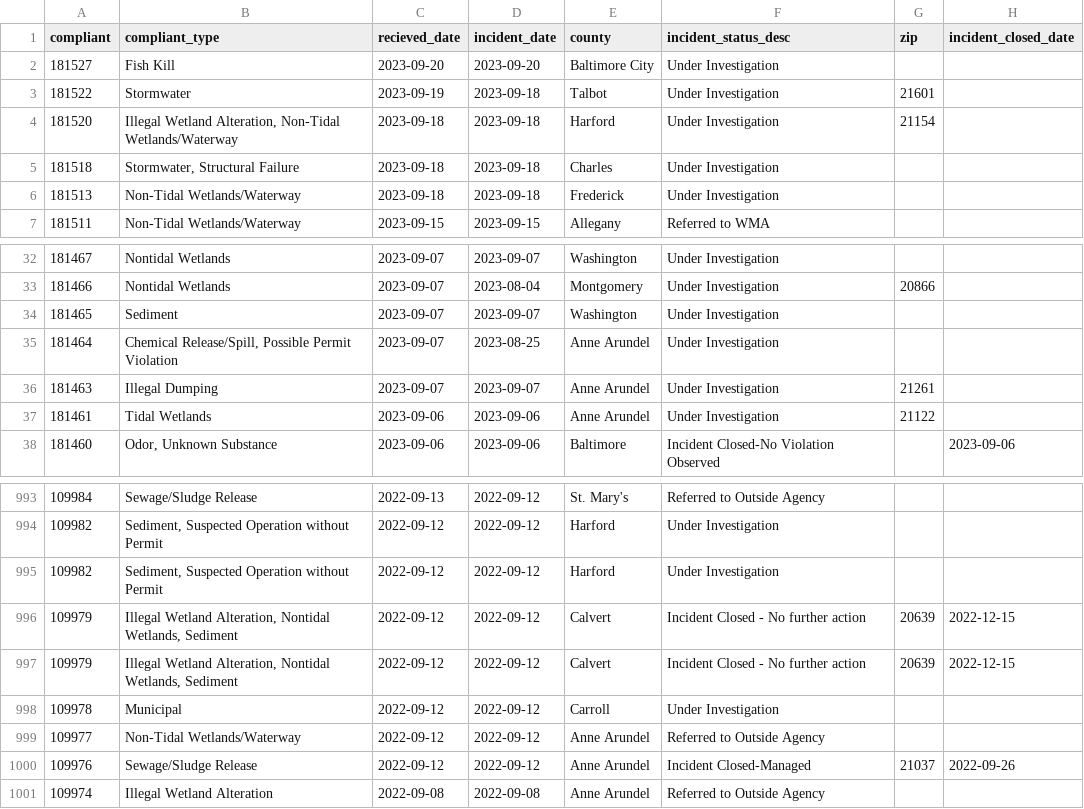
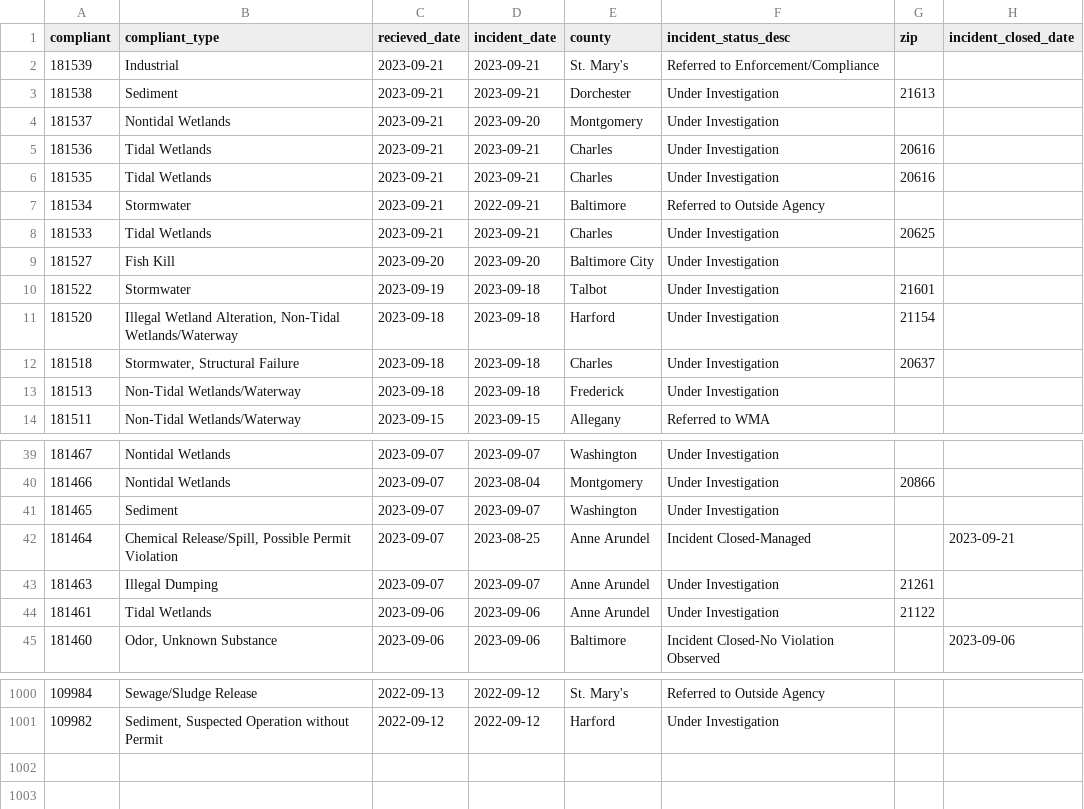
Before and after one commit to amandavhernan/enviro_complaints, a CSV file: complaints_data.csv, drawn as a sheet; only a part is shown, gaps mark what is left out; the diff covers the shown part only.

Commit message:
new complaints found

```diff
--- a/complaints_data.csv
+++ b/complaints_data.csv
@@ -1,2 +1,9 @@
 compliant,compliant_type,recieved_date,incident_date,county,incident_status_desc,zip,incident_closed_date
+181539,Industrial,2023-09-21,2023-09-21,St. Mary's,Referred to Enforcement/Compliance,,
+181538,Sediment,2023-09-21,2023-09-21,Dorchester,Under Investigation,21613,
+181537,Nontidal Wetlands,2023-09-21,2023-09-20,Montgomery,Under Investigation,,
+181536,Tidal Wetlands,2023-09-21,2023-09-21,Charles,Under Investigation,20616,
+181535,Tidal Wetlands,2023-09-21,2023-09-21,Charles,Under Investigation,20616,
+181534,Stormwater,2023-09-21,2022-09-21,Baltimore,Referred to Outside Agency,,
+181533,Tidal Wetlands,2023-09-21,2023-09-21,Charles,Under Investigation,20625,
 181527,Fish Kill,2023-09-20,2023-09-20,Baltimore City,Under Investigation,,
@@ -4,3 +11,3 @@ compliant,compliant_type,recieved_date,incident_date,county,incident_status_desc
 181520,"Illegal Wetland Alteration, Non-Tidal Wetlands/Waterway",2023-09-18,2023-09-18,Harford,Under Investigation,21154,
-181518,"Stormwater, Structural Failure",2023-09-18,2023-09-18,Charles,Under Investigation,,
+181518,"Stormwater, Structural Failure",2023-09-18,2023-09-18,Charles,Under Investigation,20637,
 181513,Non-Tidal Wetlands/Waterway,2023-09-18,2023-09-18,Frederick,Under Investigation,,
@@ -34,3 +41,3 @@ compliant,compliant_type,recieved_date,incident_date,county,incident_status_desc
 181465,Sediment,2023-09-07,2023-09-07,Washington,Under Investigation,,
-181464,"Chemical Release/Spill, Possible Permit Violation",2023-09-07,2023-08-25,Anne Arundel,Under Investigation,,
+181464,"Chemical Release/Spill, Possible Permit Violation",2023-09-07,2023-08-25,Anne Arundel,Incident Closed-Managed,,2023-09-21
 181463,Illegal Dumping,2023-09-07,2023-09-07,Anne Arundel,Under Investigation,21261,
@@ -994,8 +1001 @@ compliant,compliant_type,recieved_date,incident_date,county,incident_status_desc
 109982,"Sediment, Suspected Operation without Permit",2022-09-12,2022-09-12,Harford,Under Investigation,,
-109982,"Sediment, Suspected Operation without Permit",2022-09-12,2022-09-12,Harford,Under Investigation,,
-109979,"Illegal Wetland Alteration, Nontidal Wetlands, Sediment",2022-09-12,2022-09-12,Calvert,Incident Closed - No further action,20639,2022-12-15
-109979,"Illegal Wetland Alteration, Nontidal Wetlands, Sediment",2022-09-12,2022-09-12,Calvert,Incident Closed - No further action,20639,2022-12-15
-109978,Municipal,2022-09-12,2022-09-12,Carroll,Under Investigation,,
-109977,Non-Tidal Wetlands/Waterway,2022-09-12,2022-09-12,Anne Arundel,Referred to Outside Agency,,
-109976,Sewage/Sludge Release,2022-09-12,2022-09-12,Anne Arundel,Incident Closed-Managed,21037,2022-09-26
-109974,Illegal Wetland Alteration,2022-09-08,2022-09-08,Anne Arundel,Referred to Outside Agency,,
```
Also changed, not shown: 2 edited cells elsewhere in this file, 1 other file.
